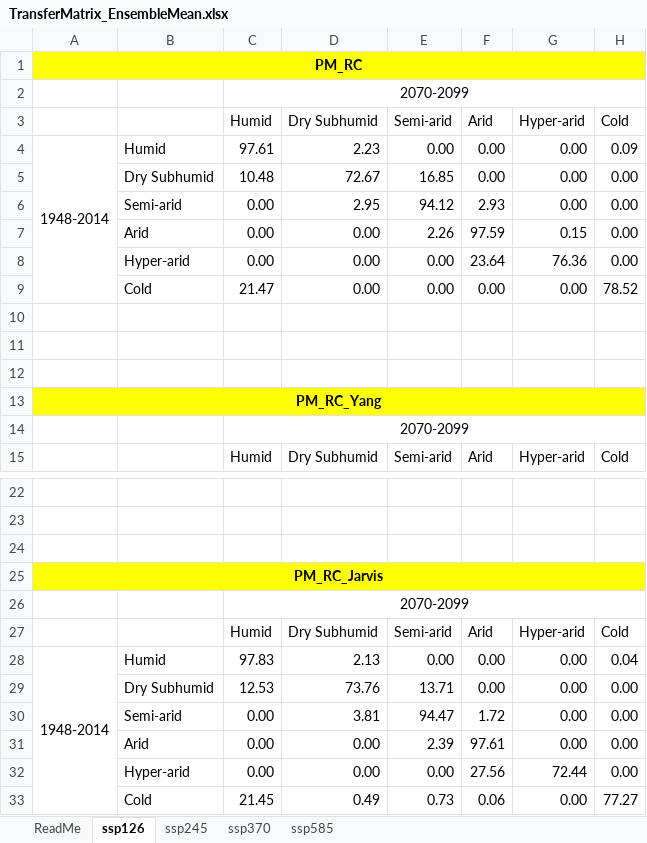
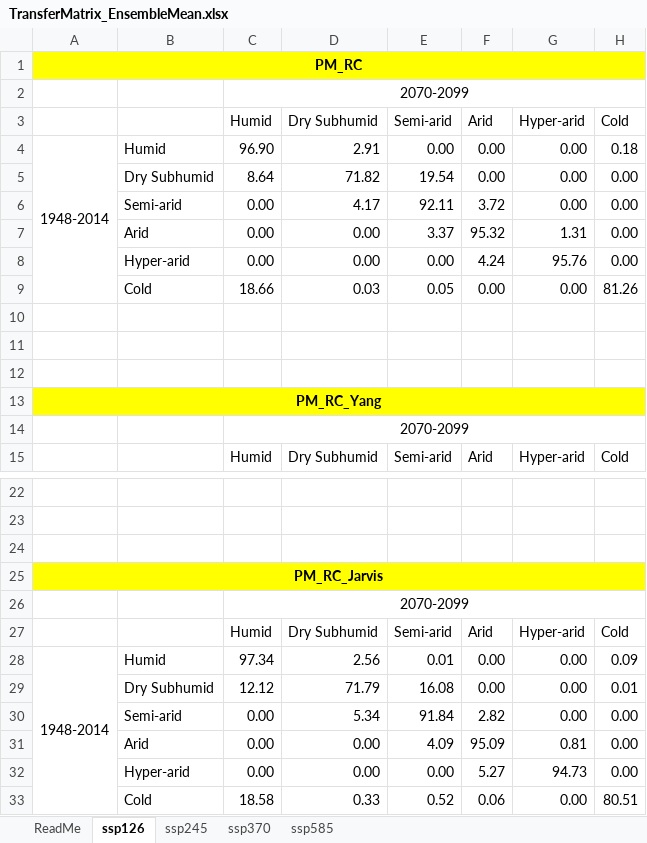
Before and after one commit to sdKevin/Program, an Excel workbook: 4_DrawFigure/Fig1b_Output/TransferMatrix_EnsembleMean.xlsx, sheet ssp126, drawn as a sheet; only a part is shown, gaps mark what is left out; values as stored, in another font and other column widths than the file's, no borders; removed rows and columns are numbered as before the commit, all else as after; the diff covers the shown part only; the diff names each change by its address in the sheet, - before the commit and + after, or states it on an @@ line.

```diff
--- a/4_DrawFigure/Fig1b_Output/TransferMatrix_EnsembleMean.xlsx (sheet ssp126)
+++ b/4_DrawFigure/Fig1b_Output/TransferMatrix_EnsembleMean.xlsx (sheet ssp126)
-C4 (Humid): 97.61
+C4 (Humid): 96.90
-D4 (Dry Subhumid): 2.23
+D4 (Dry Subhumid): 2.91
-H4 (Cold): 0.09
+H4 (Cold): 0.18
-C5 (Humid): 10.48
+C5 (Humid): 8.64
-D5 (Dry Subhumid): 72.67
+D5 (Dry Subhumid): 71.82
-E5 (Semi-arid): 16.85
+E5 (Semi-arid): 19.54
-D6 (Dry Subhumid): 2.95
+D6 (Dry Subhumid): 4.17
-E6 (Semi-arid): 94.12
+E6 (Semi-arid): 92.11
-F6 (Arid): 2.93
+F6 (Arid): 3.72
-E7 (Semi-arid): 2.26
+E7 (Semi-arid): 3.37
-F7 (Arid): 97.59
+F7 (Arid): 95.32
-G7 (Hyper-arid): 0.15
+G7 (Hyper-arid): 1.31
-F8 (Arid): 23.64
+F8 (Arid): 4.24
-G8 (Hyper-arid): 76.36
+G8 (Hyper-arid): 95.76
-row 9:  | Cold | 21.47 | 0.00 | 0.00 | 0.00 | 0.00 | 78.52
+row 9:  | Cold | 18.66 | 0.03 | 0.05 | 0.00 | 0.00 | 81.26
-C28 (Humid): 97.83
+C28 (Humid): 97.34
-D28 (Dry Subhumid): 2.13
+D28 (Dry Subhumid): 2.56
-E28 (Semi-arid): 0.00
+E28 (Semi-arid): 0.01
-H28 (Cold): 0.04
+H28 (Cold): 0.09
-row 29:  | Dry Subhumid | 12.53 | 73.76 | 13.71 | 0.00 | 0.00 | 0.00
+row 29:  | Dry Subhumid | 12.12 | 71.79 | 16.08 | 0.00 | 0.00 | 0.01
-D30 (Dry Subhumid): 3.81
+D30 (Dry Subhumid): 5.34
-E30 (Semi-arid): 94.47
+E30 (Semi-arid): 91.84
-F30 (Arid): 1.72
+F30 (Arid): 2.82
-E31 (Semi-arid): 2.39
+E31 (Semi-arid): 4.09
-F31 (Arid): 97.61
+F31 (Arid): 95.09
-G31 (Hyper-arid): 0.00
+G31 (Hyper-arid): 0.81
-F32 (Arid): 27.56
+F32 (Arid): 5.27
-G32 (Hyper-arid): 72.44
+G32 (Hyper-arid): 94.73
-row 33:  | Cold | 21.45 | 0.49 | 0.73 | 0.06 | 0.00 | 77.27
+row 33:  | Cold | 18.58 | 0.33 | 0.52 | 0.06 | 0.00 | 80.51
```
Also changed, not shown: 1 added row, 1 removed row and 14 edited cells elsewhere in this sheet, sheet ssp585, sheet ssp370, sheet ssp245, 3 other files.
